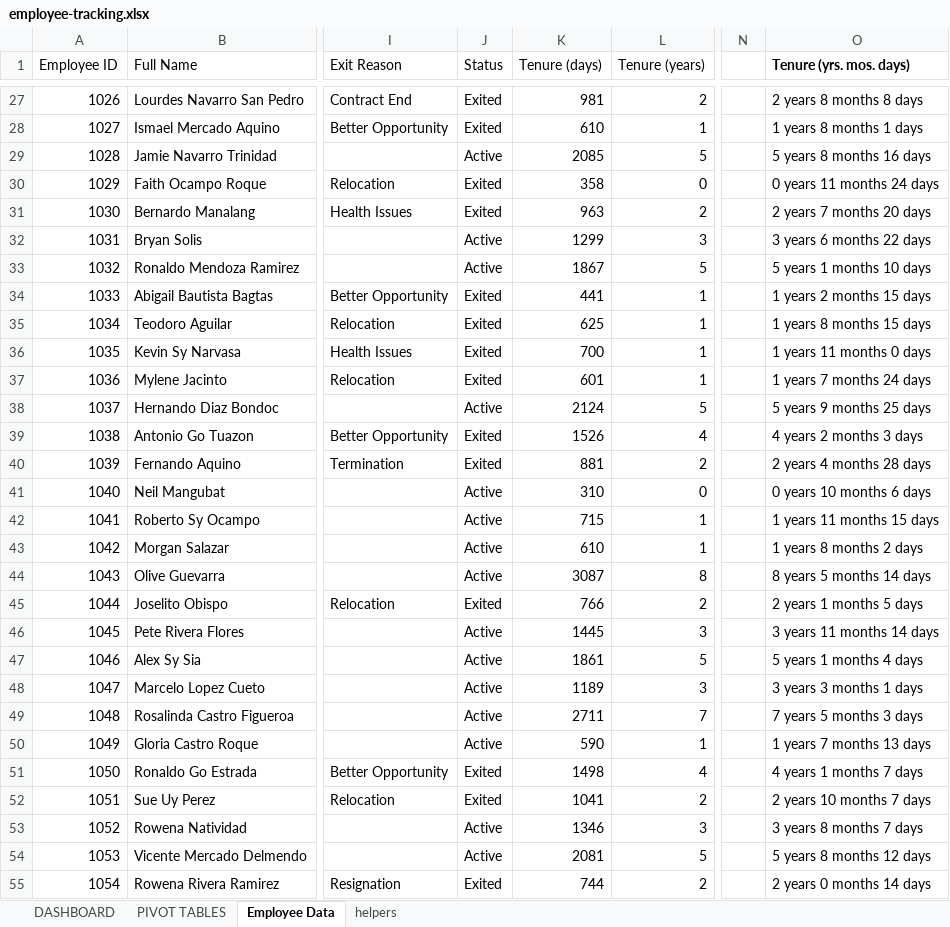
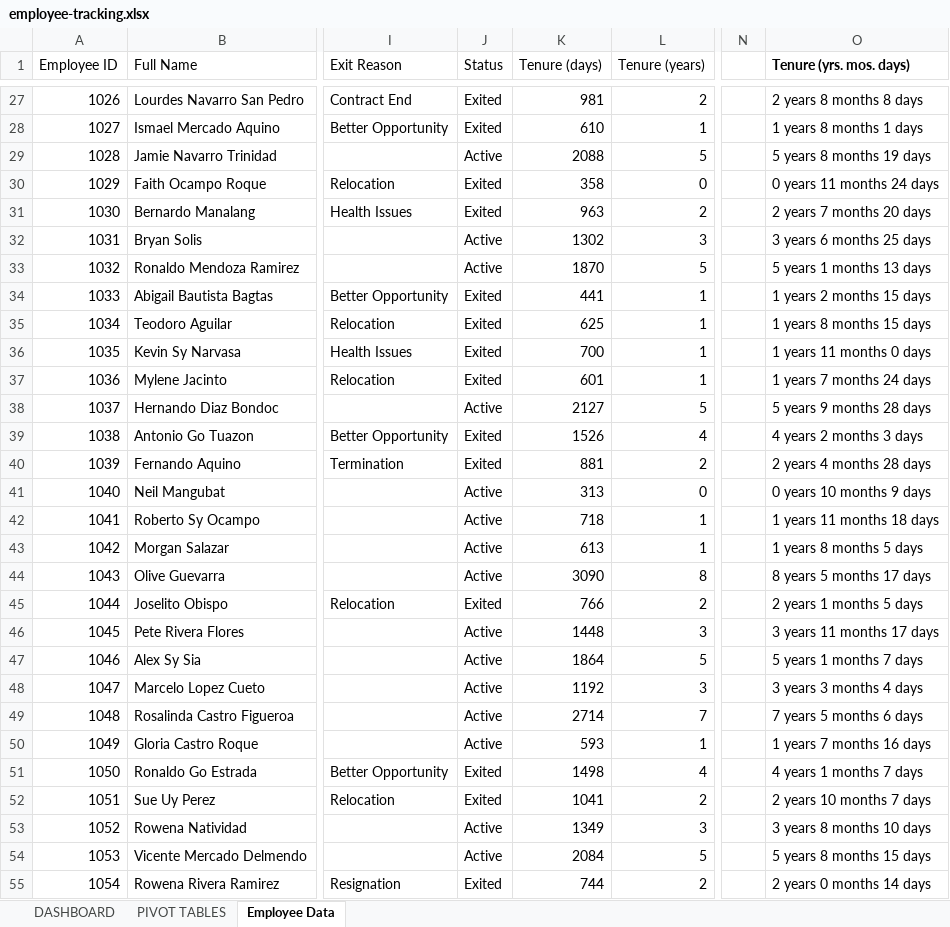
Before and after one commit to jmateovill/employee-turnover-analysis, an Excel workbook: excel/employee-tracking.xlsx, sheet Employee Data, drawn as a sheet; only a part is shown, gaps mark what is left out; values as stored, in another font and other column widths than the file's, no borders; table styles not drawn; the diff covers the shown part only; the diff names each change by its address in the sheet, - before the commit and + after, or states it on an @@ line.

```diff
--- a/excel/employee-tracking.xlsx (sheet Employee Data)
+++ b/excel/employee-tracking.xlsx (sheet Employee Data)
@@ sheet tab hidden: helpers @@
-K29 (Tenure (days)): 2085
+K29 (Tenure (days)): 2088
-O29 (Tenure (yrs. mos. days)): 5 years 8 months 16 days
+O29 (Tenure (yrs. mos. days)): 5 years 8 months 19 days
-K32 (Tenure (days)): 1299
+K32 (Tenure (days)): 1302
-O32 (Tenure (yrs. mos. days)): 3 years 6 months 22 days
+O32 (Tenure (yrs. mos. days)): 3 years 6 months 25 days
-K33 (Tenure (days)): 1867
+K33 (Tenure (days)): 1870
-O33 (Tenure (yrs. mos. days)): 5 years 1 months 10 days
+O33 (Tenure (yrs. mos. days)): 5 years 1 months 13 days
-K38 (Tenure (days)): 2124
+K38 (Tenure (days)): 2127
-O38 (Tenure (yrs. mos. days)): 5 years 9 months 25 days
+O38 (Tenure (yrs. mos. days)): 5 years 9 months 28 days
-K41 (Tenure (days)): 310
+K41 (Tenure (days)): 313
-O41 (Tenure (yrs. mos. days)): 0 years 10 months 6 days
+O41 (Tenure (yrs. mos. days)): 0 years 10 months 9 days
-K42 (Tenure (days)): 715
+K42 (Tenure (days)): 718
-O42 (Tenure (yrs. mos. days)): 1 years 11 months 15 days
+O42 (Tenure (yrs. mos. days)): 1 years 11 months 18 days
-K43 (Tenure (days)): 610
+K43 (Tenure (days)): 613
-O43 (Tenure (yrs. mos. days)): 1 years 8 months 2 days
+O43 (Tenure (yrs. mos. days)): 1 years 8 months 5 days
-K44 (Tenure (days)): 3087
+K44 (Tenure (days)): 3090
-O44 (Tenure (yrs. mos. days)): 8 years 5 months 14 days
+O44 (Tenure (yrs. mos. days)): 8 years 5 months 17 days
-K46 (Tenure (days)): 1445
+K46 (Tenure (days)): 1448
-O46 (Tenure (yrs. mos. days)): 3 years 11 months 14 days
+O46 (Tenure (yrs. mos. days)): 3 years 11 months 17 days
-K47 (Tenure (days)): 1861
+K47 (Tenure (days)): 1864
-O47 (Tenure (yrs. mos. days)): 5 years 1 months 4 days
+O47 (Tenure (yrs. mos. days)): 5 years 1 months 7 days
-K48 (Tenure (days)): 1189
+K48 (Tenure (days)): 1192
-O48 (Tenure (yrs. mos. days)): 3 years 3 months 1 days
+O48 (Tenure (yrs. mos. days)): 3 years 3 months 4 days
-K49 (Tenure (days)): 2711
+K49 (Tenure (days)): 2714
-O49 (Tenure (yrs. mos. days)): 7 years 5 months 3 days
+O49 (Tenure (yrs. mos. days)): 7 years 5 months 6 days
-K50 (Tenure (days)): 590
+K50 (Tenure (days)): 593
-O50 (Tenure (yrs. mos. days)): 1 years 7 months 13 days
+O50 (Tenure (yrs. mos. days)): 1 years 7 months 16 days
-K53 (Tenure (days)): 1346
+K53 (Tenure (days)): 1349
-O53 (Tenure (yrs. mos. days)): 3 years 8 months 7 days
+O53 (Tenure (yrs. mos. days)): 3 years 8 months 10 days
-K54 (Tenure (days)): 2081
+K54 (Tenure (days)): 2084
-O54 (Tenure (yrs. mos. days)): 5 years 8 months 12 days
+O54 (Tenure (yrs. mos. days)): 5 years 8 months 15 days
```
Also changed, not shown: 1307 edited cells elsewhere in this sheet, sheet PIVOT TABLES, sheet DASHBOARD, formulas that keep their value, charts or pictures.
